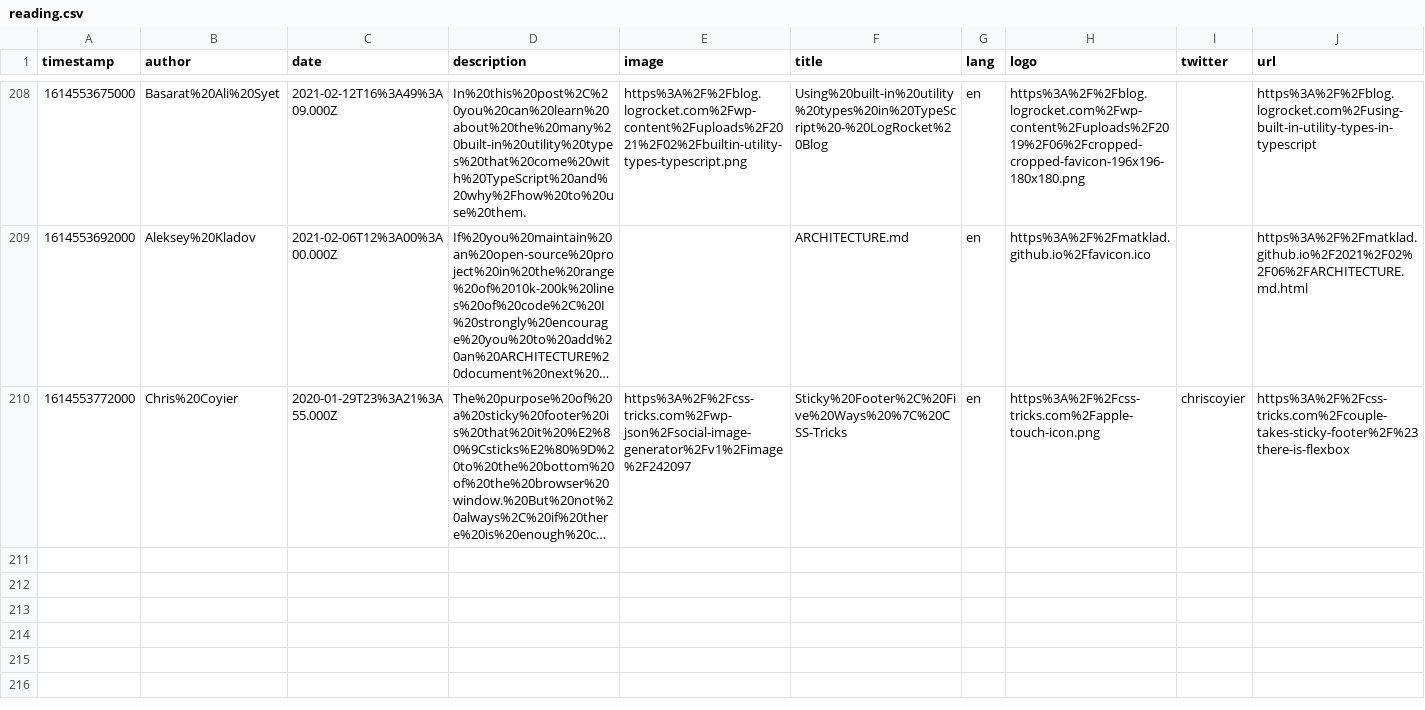
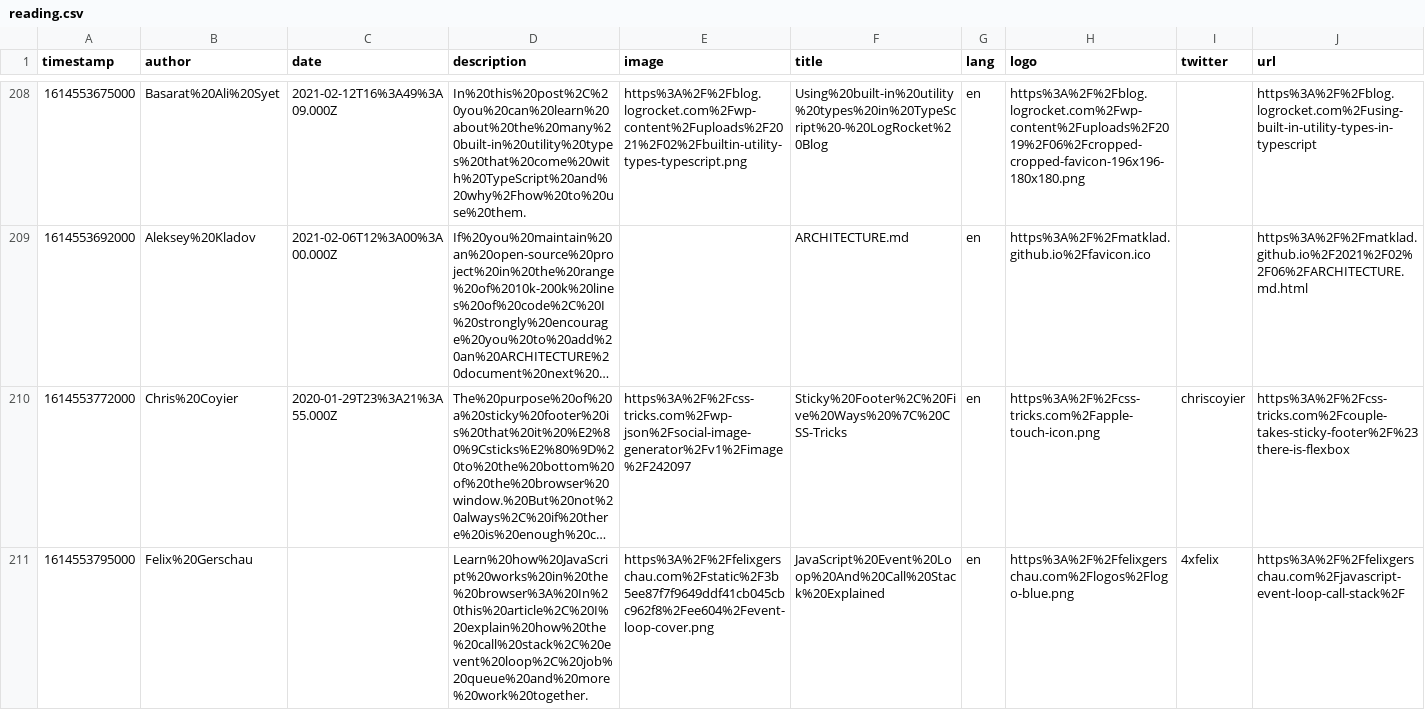
Before and after one commit to eckertalex/database, a CSV file: reading.csv, drawn as a sheet; only a part is shown, gaps mark what is left out; long unchanged cells end in …; the diff names each change by its address in the sheet, - before the commit and + after, or states it on an @@ line.

Commit message:
gitrows: Add https://felixgerschau.com/javascript-event-loop-call-stack/

```diff
--- a/reading.csv
+++ b/reading.csv
+row 211: 1614553795000 | Felix%20Gerschau |  | Learn%20how%20JavaScript%20works%20in%20the%20browser%3A%20In%20this%20article%2C%20I%20explain%20how%20the%20call%20stack%2C%20event%20loop%2C%20job%20queue%20and%20more%20work%20together. | https%3A%2F%2Ffelixgerschau.com%2Fstatic%2F3b5ee87f7f9649ddf41cb045cbc962f8%2Fee604%2Fevent-loop-cover.png | JavaScript%20Event%20Loop%20And%20Call%20Stack%20Explained | en | https%3A%2F%2Ffelixgerschau.com%2Flogos%2Flogo-blue.png | 4xfelix | https%3A%2F%2Ffelixgerschau.com%2Fjavascript-event-loop-call-stack%2F
```
